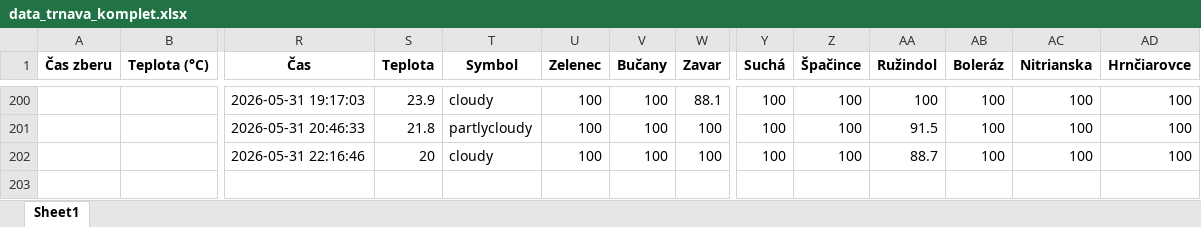
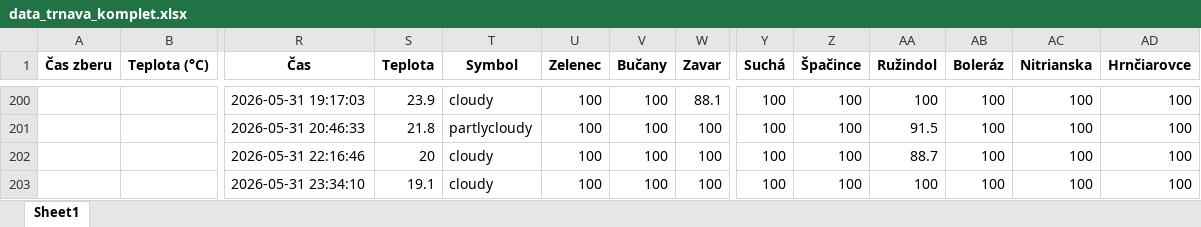
Before and after one commit to prifisch/trnava-traffic-monitor, an Excel workbook: data_trnava_komplet.xlsx, sheet Sheet1, drawn as a sheet; only a part is shown, gaps mark what is left out; values as stored, in another font and other column widths than the file's, no borders; rows hold the shown columns only; the diff names each change by its address in the sheet, - before the commit and + after, or states it on an @@ line.

```diff
--- a/data_trnava_komplet.xlsx (sheet Sheet1)
+++ b/data_trnava_komplet.xlsx (sheet Sheet1)
+row 203:  |  | 2026-05-31 23:34:10 | 19.1 | cloudy | 100 | 100 | 100 | 100 | 100 | 100 | 100 | 100 | 100
```
Also changed, not shown: 1 other file.
